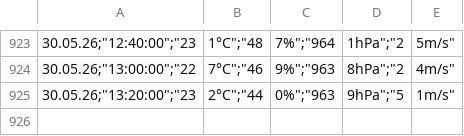
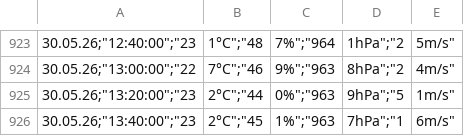
Before and after one commit to KarellB/meteo, a CSV file: data.csv, drawn as a sheet; only a part is shown, gaps mark what is left out.

Commit message:
Automaticka aktualizace dat + historie

```diff
--- a/data.csv
+++ b/data.csv
@@ -925 +925,2 @@
 "30.05.26";"13:20:00";"23,2°C";"44,0%";"963,9hPa";"5,1m/s"
+"30.05.26";"13:40:00";"23,2°C";"45,1%";"963,7hPa";"1,6m/s"
```
